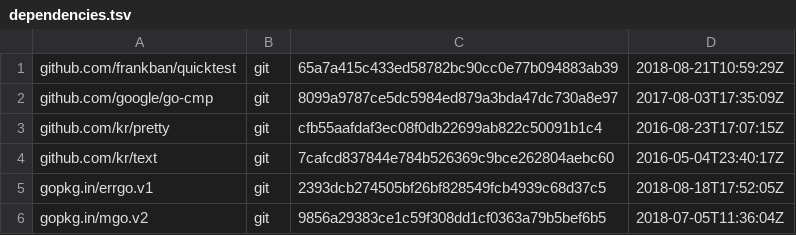
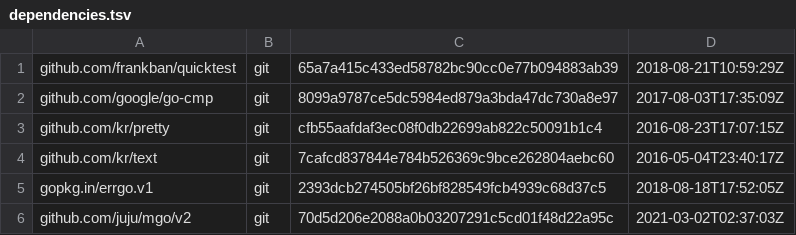
Before and after one commit to juju/mgotest, a TSV file: dependencies.tsv, drawn as a sheet.

Commit message:
Use github.com/juju/mgo/v2 and convert to go mod

```diff
--- a/dependencies.tsv
+++ b/dependencies.tsv
@@ -5,2 +5,2 @@ github.com/kr/text	git	7cafcd837844e784b526369c9bce262804aebc60	2016-05-04T23:40
 gopkg.in/errgo.v1	git	2393dcb274505bf26bf828549fcb4939c68d37c5	2018-08-18T17:52:05Z
-gopkg.in/mgo.v2	git	9856a29383ce1c59f308dd1cf0363a79b5bef6b5	2018-07-05T11:36:04Z
+github.com/juju/mgo/v2	git	70d5d206e2088a0b03207291c5cd01f48d22a95c	2021-03-02T02:37:03Z
```
Also changed, not shown: 5 other files.
